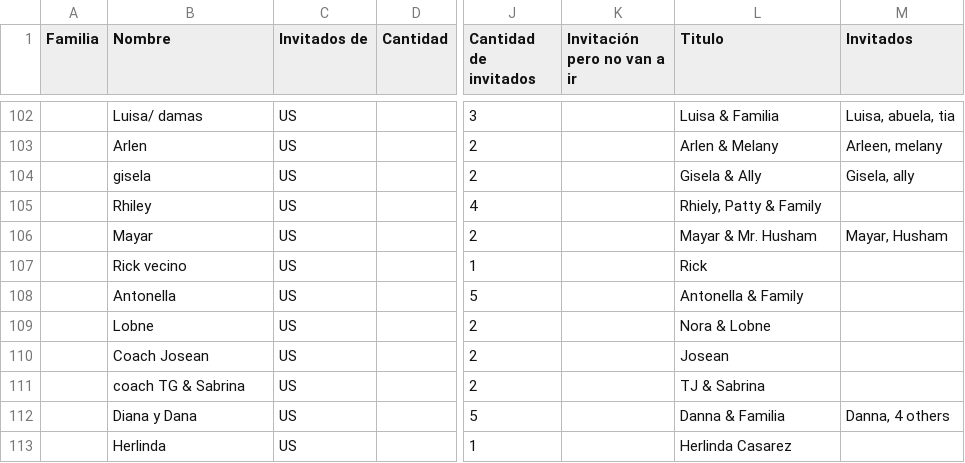
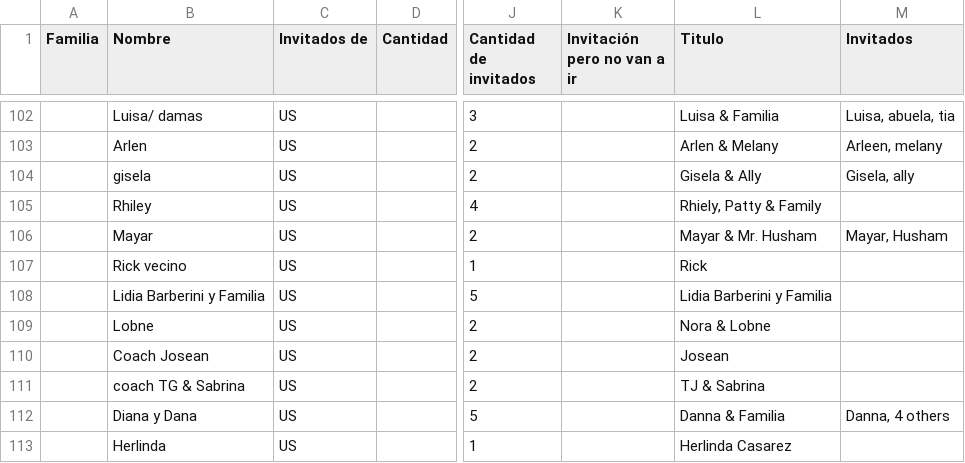
Before and after one commit to Serpenlog/Alondra_Website, a CSV file: Alondra_Website/src/data/GuestList.csv, drawn as a sheet; only a part is shown, gaps mark what is left out; the diff names each change by its address in the sheet, - before the commit and + after, or states it on an @@ line.

Commit message:
fjdasfdas

```diff
--- a/Alondra_Website/src/data/GuestList.csv
+++ b/Alondra_Website/src/data/GuestList.csv
-B108 (Nombre): Antonella
+B108 (Nombre): Lidia Barberini y Familia
-L108 (Titulo): Antonella & Family
+L108 (Titulo): Lidia Barberini y Familia
```
